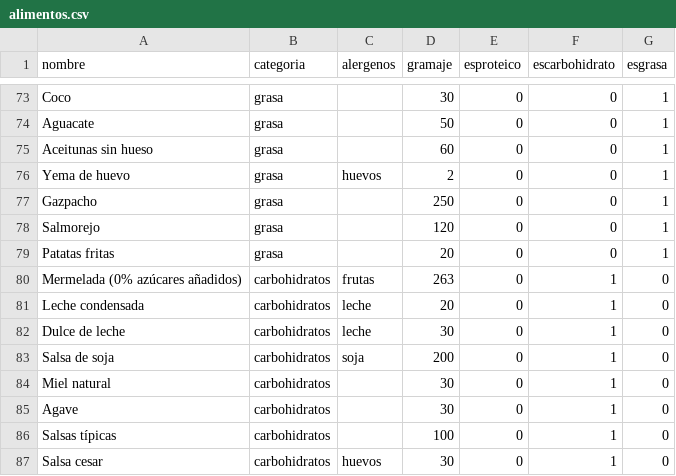
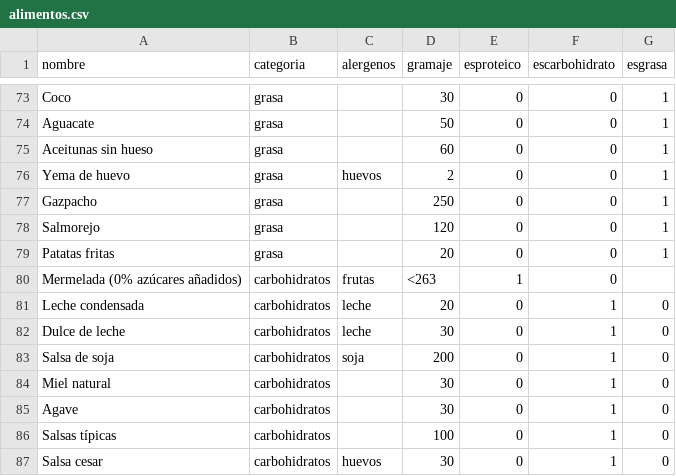
Before and after one commit to IAlexX12/fitness, a CSV file: Data/alimentos.csv, drawn as a sheet; only a part is shown, gaps mark what is left out.

Commit message:
Validaciones en los campos de peso y % graso (sin decimales en altura) | Validaciones en la Calculadora de % Graso | Correcion en alimentos.csv

```diff
--- a/Data/alimentos.csv
+++ b/Data/alimentos.csv
@@ -79,3 +79,3 @@ Salmorejo,grasa,,120,0,0,1
 Patatas fritas,grasa,,20,0,0,1
-Mermelada (0% azúcares añadidos),carbohidratos,frutas,263,0,1,0
+Mermelada (0% azúcares añadidos),carbohidratos,frutas,<263,1,0
 Leche condensada,carbohidratos,leche,20,0,1,0
```
Also changed, not shown: 4 other files.
